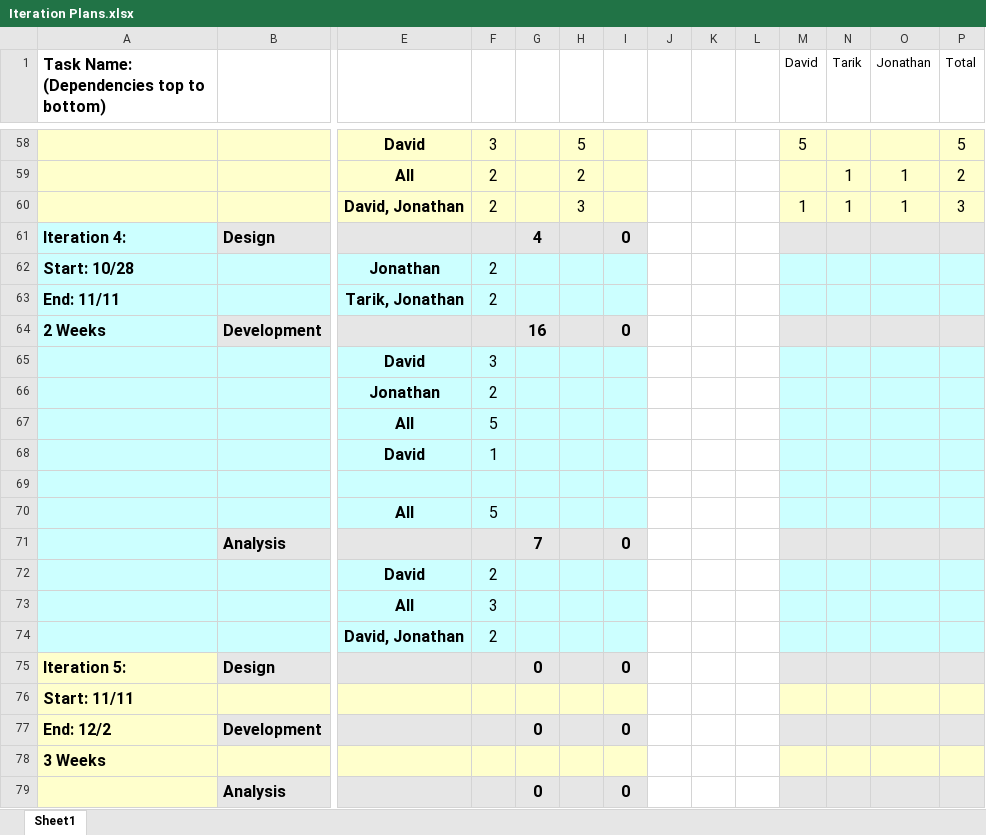
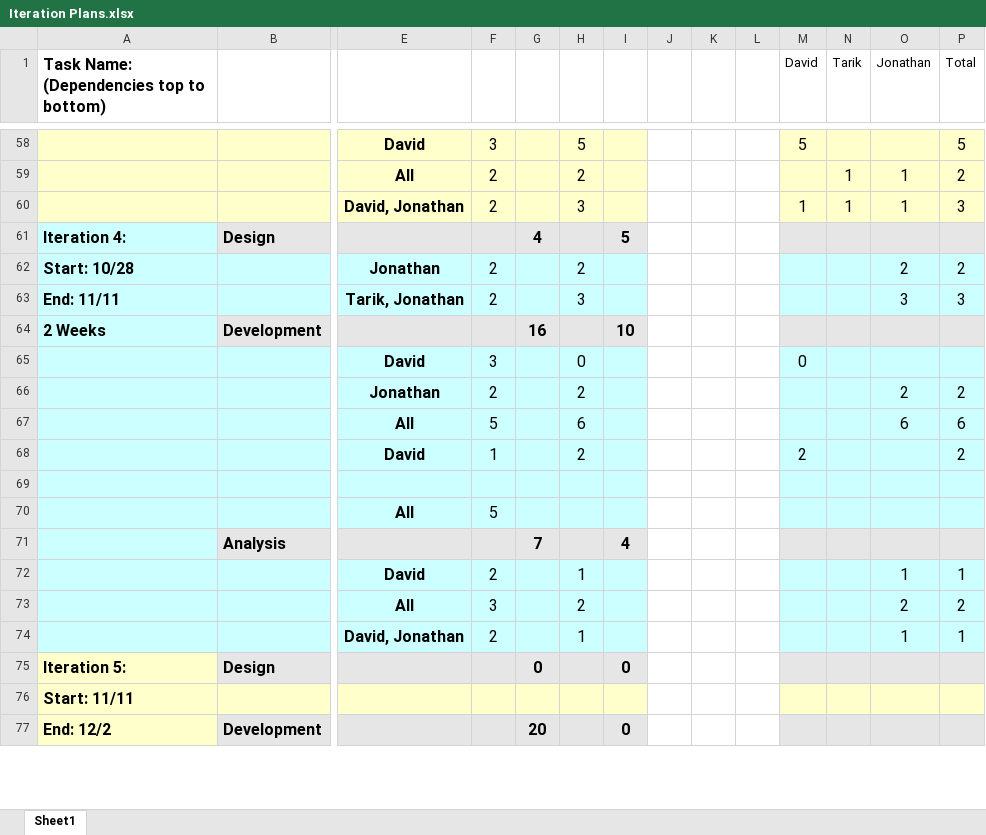
Before and after one commit to JAWolfe04/Online-Banking-App, an Excel workbook: Documentation/Iteration Plans.xlsx, sheet Sheet1, drawn as a sheet; only a part is shown, gaps mark what is left out; values as stored, in another font and other column widths than the file's, no borders; charts and pictures not drawn; removed rows and columns are numbered as before the commit, all else as after; rows hold the shown columns only; the diff covers the shown part only; the diff names each change by its address in the sheet, - before the commit and + after, or states it on an @@ line.

Commit message:
Updated Iteration Plans

```diff
--- a/Documentation/Iteration Plans.xlsx (sheet Sheet1)
+++ b/Documentation/Iteration Plans.xlsx (sheet Sheet1)
-I61: 0
+I61: 5
-H62: (empty)
+H62: 2
-O62 (Jonathan): (empty)
+O62 (Jonathan): 2
-P62 (Total): (empty)
+P62 (Total): 2
-H63: (empty)
+H63: 3
-O63 (Jonathan): (empty)
+O63 (Jonathan): 3
-P63 (Total): (empty)
+P63 (Total): 3
-I64: 0
+I64: 10
-H65: (empty)
+H65: 0
-M65 (David): (empty)
+M65 (David): 0
-H66: (empty)
+H66: 2
-O66 (Jonathan): (empty)
+O66 (Jonathan): 2
-P66 (Total): (empty)
+P66 (Total): 2
-H67: (empty)
+H67: 6
-O67 (Jonathan): (empty)
+O67 (Jonathan): 6
-P67 (Total): (empty)
+P67 (Total): 6
-H68: (empty)
+H68: 2
-M68 (David): (empty)
+M68 (David): 2
-P68 (Total): (empty)
+P68 (Total): 2
-I71: 0
+I71: 4
-H72: (empty)
+H72: 1
-O72 (Jonathan): (empty)
+O72 (Jonathan): 1
-P72 (Total): (empty)
+P72 (Total): 1
-H73: (empty)
+H73: 2
-O73 (Jonathan): (empty)
+O73 (Jonathan): 2
-P73 (Total): (empty)
+P73 (Total): 2
-H74: (empty)
+H74: 1
-O74 (Jonathan): (empty)
+O74 (Jonathan): 1
-P74 (Total): (empty)
+P74 (Total): 1
-G77: 0
+G77: 20
-row 78: 3 Weeks
-row 79:  | Analysis |  |  | 0 |  | 0
```
Also changed, not shown: 12 added rows, 1 removed row and 5 edited cells elsewhere in this sheet, formulas that keep their value, charts or pictures.
